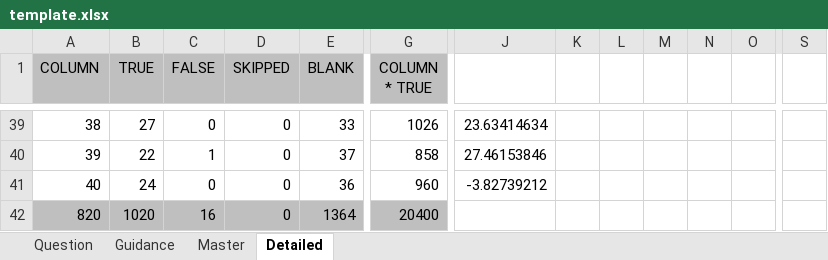
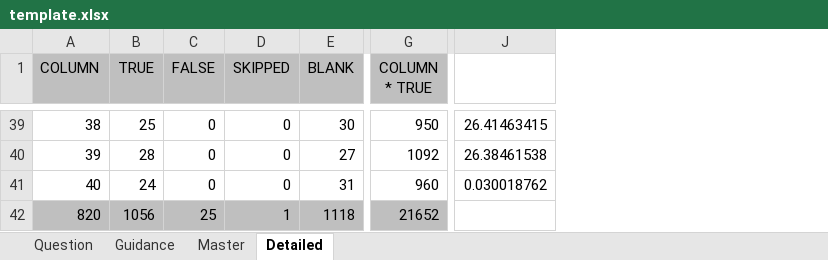
Before and after one commit to Skripsi-Kraepelin-Paper-Evaluation/digit-recognition-engine, an Excel workbook: asset/template.xlsx, sheet Detailed, drawn as a sheet; only a part is shown, gaps mark what is left out; values as stored, in another font and other column widths than the file's, no borders; charts and pictures not drawn; removed rows and columns are numbered as before the commit, all else as after; the diff covers the shown part only; the diff names each change by its address in the sheet, - before the commit and + after, or states it on an @@ line.

```diff
--- a/asset/template.xlsx (sheet Detailed)
+++ b/asset/template.xlsx (sheet Detailed)
-column J, rows 39-41: 23.63414634 | 27.46153846 | -3.82739212
-column K, empty
-column L, empty
-column M, empty
-column N, empty
-column O, empty
-column S, empty
+column J, rows 39-41: 26.41463415 | 26.38461538 | 0.030018762
-B39 (TRUE): 27
+B39 (TRUE): 25
-E39 (BLANK): 33
+E39 (BLANK): 30
-G39 (COLUMN * TRUE): 1026
+G39 (COLUMN * TRUE): 950
-B40 (TRUE): 22
+B40 (TRUE): 28
-C40 (FALSE): 1
+C40 (FALSE): 0
-E40 (BLANK): 37
+E40 (BLANK): 27
-G40 (COLUMN * TRUE): 858
+G40 (COLUMN * TRUE): 1092
-E41 (BLANK): 36
+E41 (BLANK): 31
-B42 (TRUE): 1020
+B42 (TRUE): 1056
-C42 (FALSE): 16
+C42 (FALSE): 25
-D42 (SKIPPED): 0
+D42 (SKIPPED): 1
-E42 (BLANK): 1364
+E42 (BLANK): 1118
-G42 (COLUMN * TRUE): 20400
+G42 (COLUMN * TRUE): 21652
```
Also changed, not shown: 3 removed columns and 121 edited cells elsewhere in this sheet, sheet Master, formulas that keep their value, charts or pictures, 3 other files.
